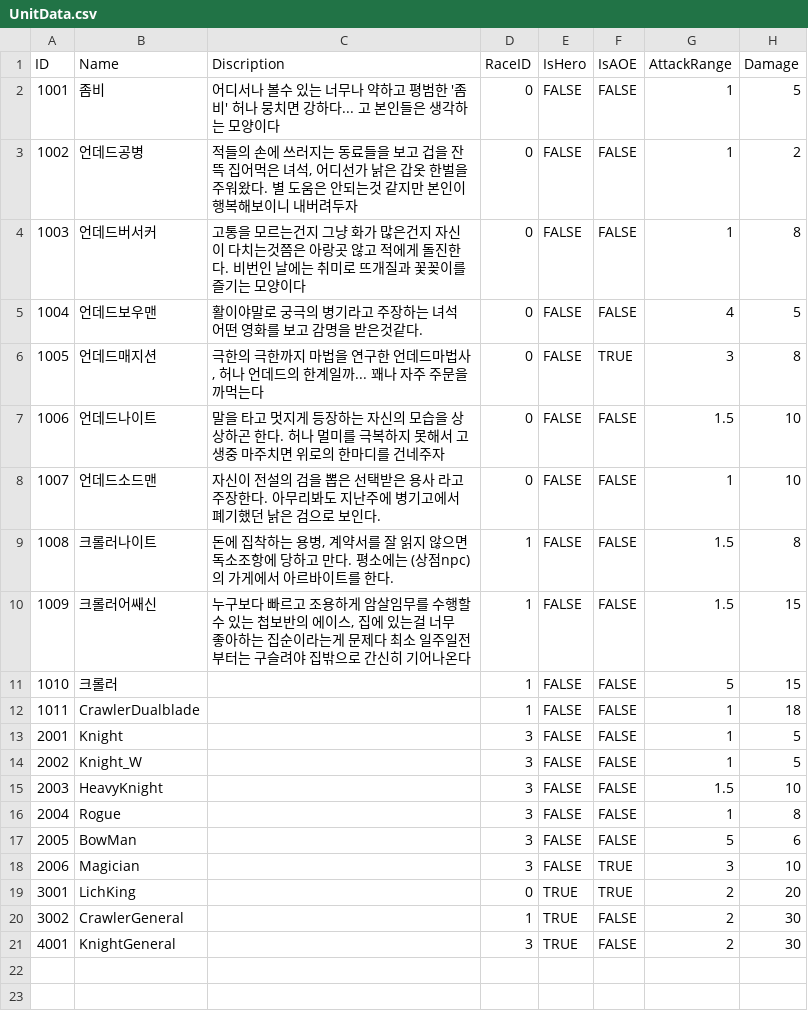
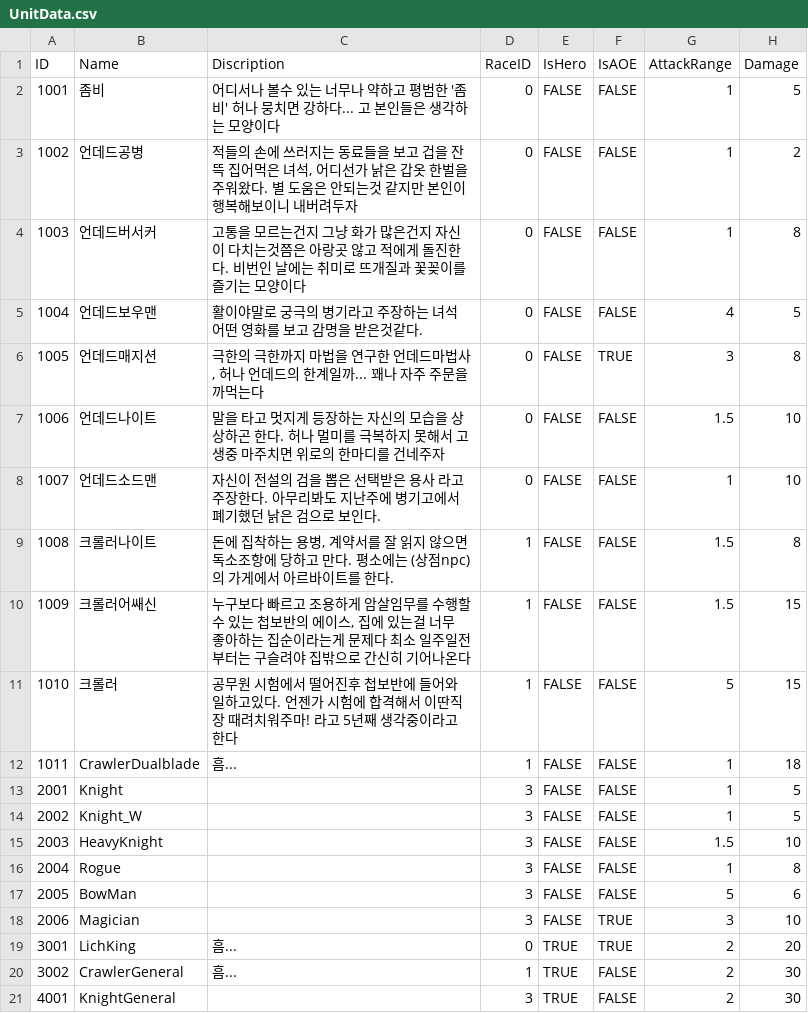
Before and after one commit to LAKAN966/Project_P, a CSV file: Assets/Resources/Data/UnitData.csv, drawn as a sheet; only a part is shown; the diff names each change by its address in the sheet, - before the commit and + after, or states it on an @@ line.

Commit message:
Chore : UnitData
Chore : UnitData

```diff
--- a/Assets/Resources/Data/UnitData.csv
+++ b/Assets/Resources/Data/UnitData.csv
-C11 (Discription): (empty)
+C11 (Discription): 공무원 시험에서 떨어진후 첩보반에 들어와 일하고있다. 언젠가 시험에 합격해서 이딴직장 때려치워주마! 라고 5년째 생각중이라고 한다
-C12 (Discription): (empty)
+C12 (Discription): 흠...
-C19:C20 (Discription): (empty)
+C19:C20 (Discription): 흠...
```
